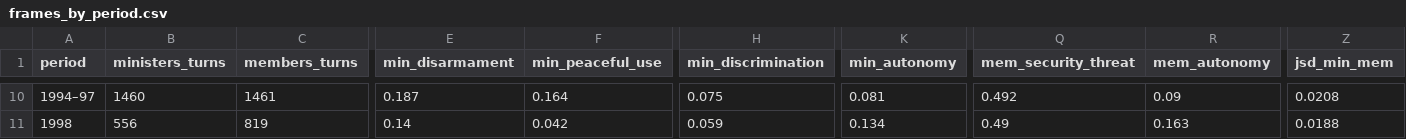
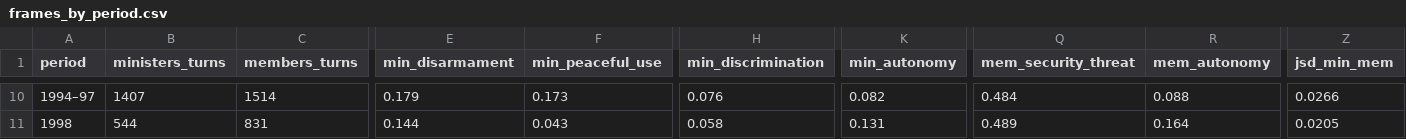
Before and after one commit to RaviRasputin/Parliamentary_Debates-Lok-Sabha-, a CSV file: analysis/nuclear_1962_1999/output/frames_by_period.csv, drawn as a sheet; only a part is shown, gaps mark what is left out; the diff covers the shown part only; the diff names each change by its address in the sheet, - before the commit and + after, or states it on an @@ line.

```diff
--- a/analysis/nuclear_1962_1999/output/frames_by_period.csv
+++ b/analysis/nuclear_1962_1999/output/frames_by_period.csv
-B10 (ministers_turns): 1460
+B10 (ministers_turns): 1407
-C10 (members_turns): 1461
+C10 (members_turns): 1514
-E10 (min_disarmament): 0.187
+E10 (min_disarmament): 0.179
-F10 (min_peaceful_use): 0.164
+F10 (min_peaceful_use): 0.173
-H10 (min_discrimination): 0.075
+H10 (min_discrimination): 0.076
-K10 (min_autonomy): 0.081
+K10 (min_autonomy): 0.082
-Q10 (mem_security_threat): 0.492
+Q10 (mem_security_threat): 0.484
-R10 (mem_autonomy): 0.09
+R10 (mem_autonomy): 0.088
-Z10 (jsd_min_mem): 0.0208
+Z10 (jsd_min_mem): 0.0266
-B11 (ministers_turns): 556
+B11 (ministers_turns): 544
-C11 (members_turns): 819
+C11 (members_turns): 831
-E11 (min_disarmament): 0.14
+E11 (min_disarmament): 0.144
-F11 (min_peaceful_use): 0.042
+F11 (min_peaceful_use): 0.043
-H11 (min_discrimination): 0.059
+H11 (min_discrimination): 0.058
-K11 (min_autonomy): 0.134
+K11 (min_autonomy): 0.131
-Q11 (mem_security_threat): 0.49
+Q11 (mem_security_threat): 0.489
-R11 (mem_autonomy): 0.163
+R11 (mem_autonomy): 0.164
-Z11 (jsd_min_mem): 0.0188
+Z11 (jsd_min_mem): 0.0205
```
Also changed, not shown: 175 edited cells elsewhere in this file, analysis/nuclear_1962_1999/output/frames_by_family.csv, analysis/nuclear_1962_1999/output/gap_by_side.csv, 17 other files.
